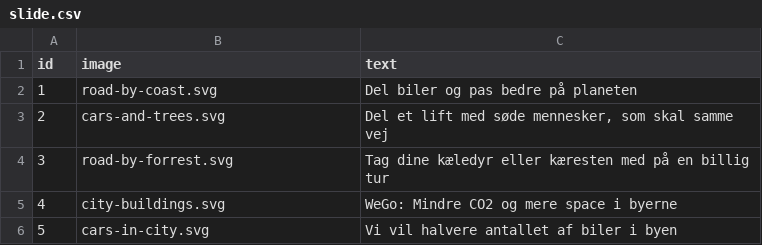
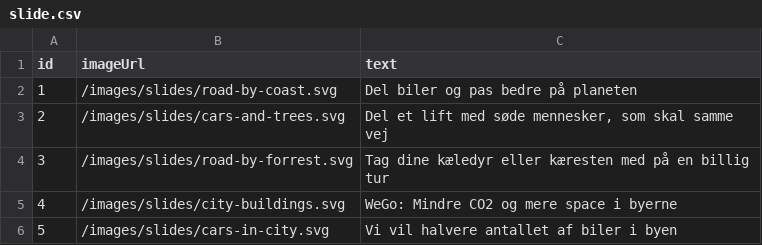
Before and after one commit to Webudvikler-TechCollege/wego-svendeproeve-september-2025, a CSV file: Backend/prisma/csv/slide.csv, drawn as a sheet.

Commit message:
Added icon and image urls

```diff
--- a/Backend/prisma/csv/slide.csv
+++ b/Backend/prisma/csv/slide.csv
@@ -1,6 +1,6 @@
-"id","image","text"
-1,"road-by-coast.svg","Del biler og pas bedre på planeten"
-2,"cars-and-trees.svg","Del et lift med søde mennesker, som skal samme vej"
-3,"road-by-forrest.svg","Tag dine kæledyr eller kæresten med på en billig tur"
-4,"city-buildings.svg","WeGo: Mindre CO2 og mere space i byerne"
-5,"cars-in-city.svg","Vi vil halvere antallet af biler i byen"
+"id","imageUrl","text"
+1,"/images/slides/road-by-coast.svg","Del biler og pas bedre på planeten"
+2,"/images/slides/cars-and-trees.svg","Del et lift med søde mennesker, som skal samme vej"
+3,"/images/slides/road-by-forrest.svg","Tag dine kæledyr eller kæresten med på en billig tur"
+4,"/images/slides/city-buildings.svg","WeGo: Mindre CO2 og mere space i byerne"
+5,"/images/slides/cars-in-city.svg","Vi vil halvere antallet af biler i byen"
```
Also changed, not shown: Backend/prisma/csv/user.csv, 18 other files.
